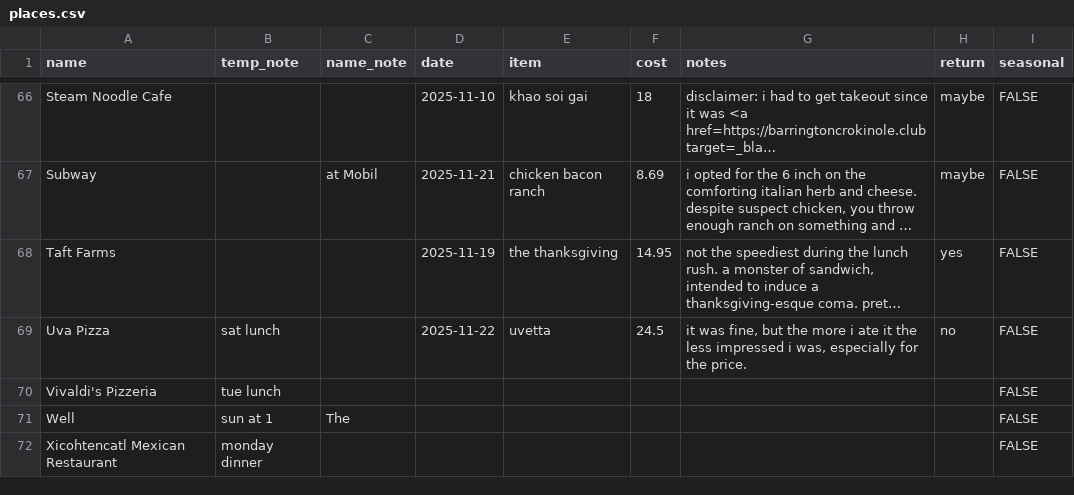
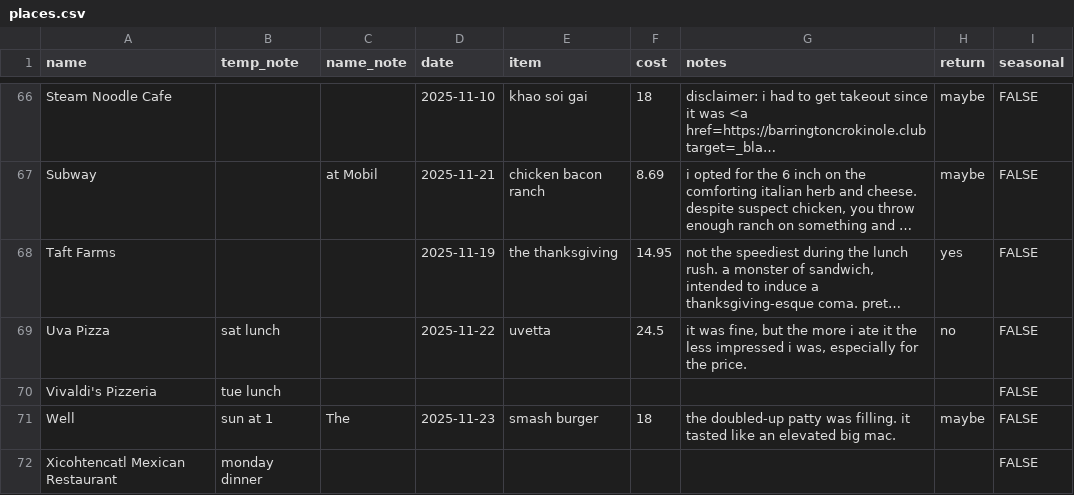
Before and after one commit to russellsamora/grazebarrington, a CSV file: src/data/places.csv, drawn as a sheet; only a part is shown, gaps mark what is left out; long unchanged cells end in …; the diff names each change by its address in the sheet, - before the commit and + after, or states it on an @@ line.

```diff
--- a/src/data/places.csv
+++ b/src/data/places.csv
-D71 (date): (empty)
+D71 (date): 2025-11-23
-E71 (item): (empty)
+E71 (item): smash burger
-F71 (cost): (empty)
+F71 (cost): 18
-G71 (notes): (empty)
+G71 (notes): the doubled-up patty was filling. it tasted like an elevated big mac.
-H71 (return): (empty)
+H71 (return): maybe
```
Also changed, not shown: 14 other files.
